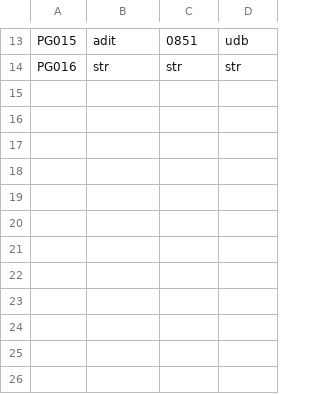
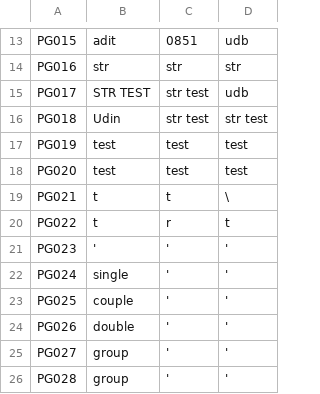
Before and after one commit to MuhammadFarid956/Mini-Project-Cafe-Workspace, a CSV file: pengunjung.csv, drawn as a sheet; only a part is shown, gaps mark what is left out.

```diff
--- a/pengunjung.csv
+++ b/pengunjung.csv
@@ -14 +14,13 @@ PG015,adit,0851,udb
 PG016,str,str,str
+PG017,STR TEST,str test,udb
+PG018,Udin,str test,str test
+PG019,test,test,test
+PG020,test,test,test
+PG021,t,t,\
+PG022,t,r,t
+PG023,',','
+PG024,single,','
+PG025,couple,','
+PG026,double,','
+PG027,group,','
+PG028,group,','
```
Also changed, not shown: data_menu.csv, data_transaksi.csv, 3 other files.
